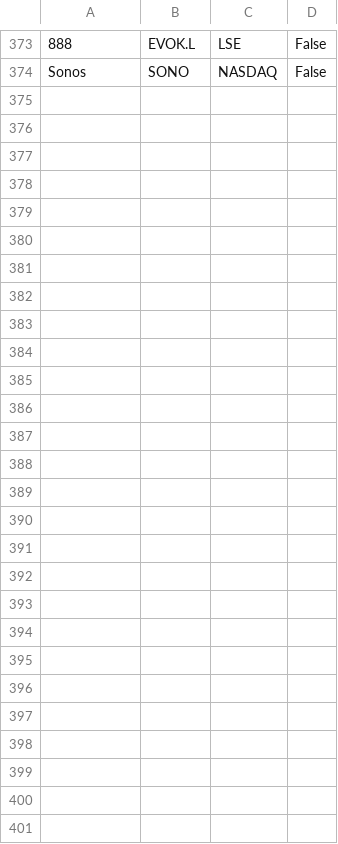
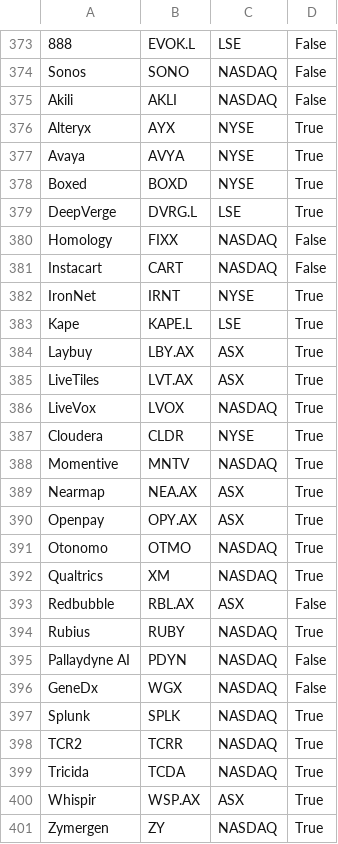
Before and after one commit to oliviazow/MOREresearch, a CSV file: data/publicCompanyTickers.csv, drawn as a sheet; only a part is shown, gaps mark what is left out; the diff covers the shown part only; the diff names each change by its address in the sheet, - before the commit and + after, or states it on an @@ line.

```diff
--- a/data/publicCompanyTickers.csv
+++ b/data/publicCompanyTickers.csv
+row 375: Akili | AKLI | NASDAQ | False
+row 376: Alteryx | AYX | NYSE | True
+row 377: Avaya | AVYA | NYSE | True
+row 378: Boxed | BOXD | NYSE | True
+row 379: DeepVerge | DVRG.L | LSE | True
+row 380: Homology | FIXX | NASDAQ | False
+row 381: Instacart | CART | NASDAQ | False
+row 382: IronNet | IRNT | NYSE | True
+row 383: Kape | KAPE.L | LSE | True
+row 384: Laybuy | LBY.AX | ASX | True
+row 385: LiveTiles | LVT.AX | ASX | True
+row 386: LiveVox | LVOX | NASDAQ | True
+row 387: Cloudera | CLDR | NYSE | True
+row 388: Momentive | MNTV | NASDAQ | True
+row 389: Nearmap | NEA.AX | ASX | True
+row 390: Openpay | OPY.AX | ASX | True
+row 391: Otonomo | OTMO | NASDAQ | True
+row 392: Qualtrics | XM | NASDAQ | True
+row 393: Redbubble | RBL.AX | ASX | False
+row 394: Rubius | RUBY | NASDAQ | True
+row 395: Pallaydyne AI | PDYN | NASDAQ | False
+row 396: GeneDx | WGX | NASDAQ | False
+row 397: Splunk | SPLK | NASDAQ | True
+row 398: TCR2 | TCRR | NASDAQ | True
+row 399: Tricida | TCDA | NASDAQ | True
+row 400: Whispir | WSP.AX | ASX | True
+row 401: Zymergen | ZY | NASDAQ | True
```
Also changed, not shown: 3 edited cells elsewhere in this file, data/layoffData.csv, data/publicCompanyNoTicker.csv, 4 other files.
